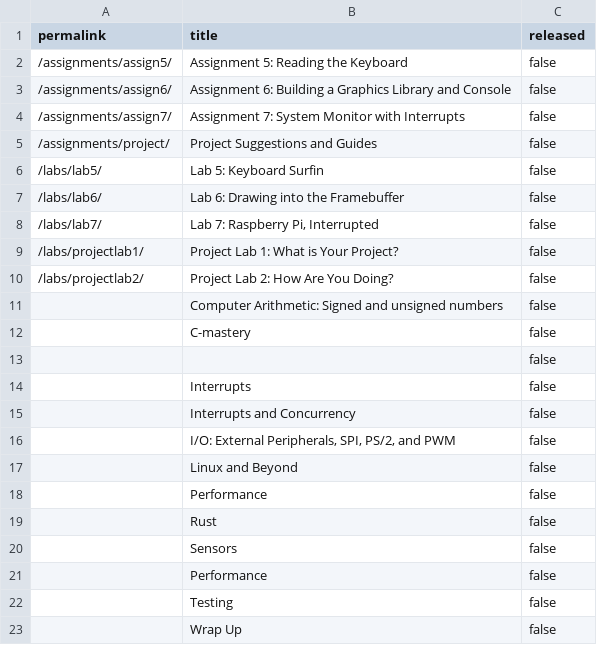
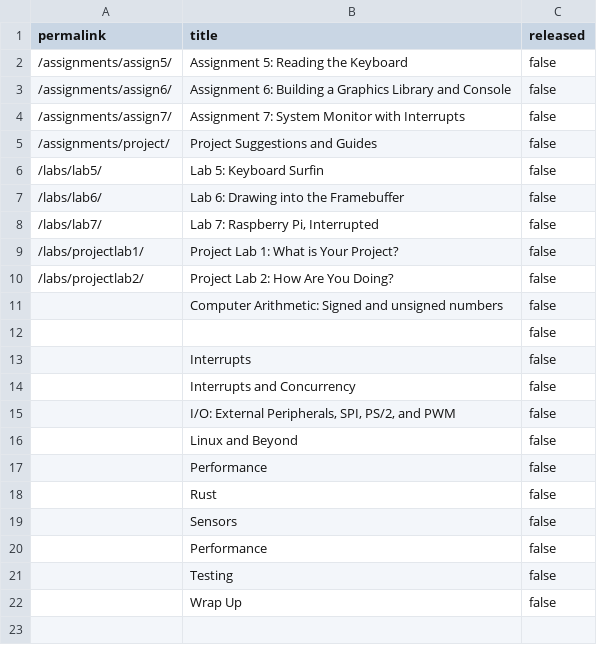
Before and after one commit to PorscheFanboy/cs107e.github.io, a CSV file: _data/unreleased.csv, drawn as a sheet.

Commit message:
Release C Mastery Lecture commit 628c3d671d8b4b83e62cd6fc263c552ebebfefec Author: annazeng <annazeng@users.noreply.github.com> Date:   Fri Feb 9 11:37:30 2018 -0800
    Release C Mastery Lecture

```diff
--- a/_data/unreleased.csv
+++ b/_data/unreleased.csv
@@ -11,3 +11,2 @@ permalink,title,released
 "","Computer Arithmetic: Signed and unsigned numbers",false
-"","C-mastery",false
 "","",false
```
Also changed, not shown: 18 other files.
